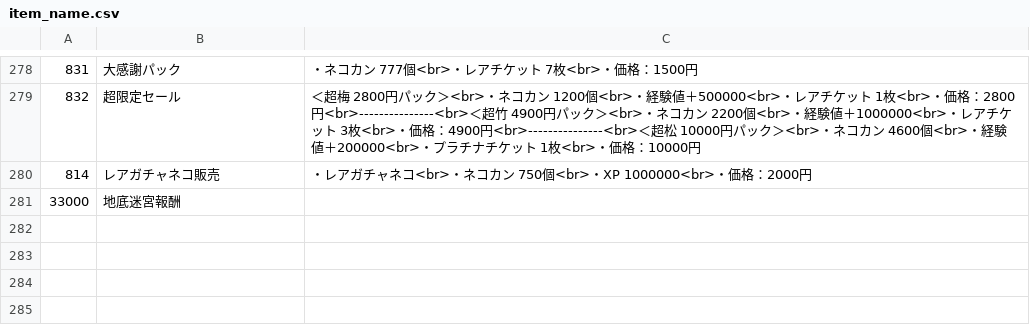
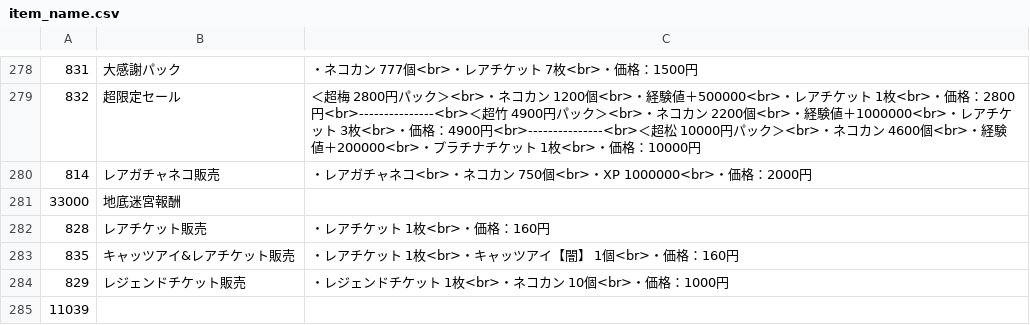
Before and after one commit to sinsuirakv0/KBC-rakv0-event, a CSV file: data/item_name.csv, drawn as a sheet; only a part is shown, gaps mark what is left out.

Commit message:
Add new item entries to item_name.csv

```diff
--- a/data/item_name.csv
+++ b/data/item_name.csv
@@ -281 +281,5 @@
 33000,地底迷宮報酬
+828,レアチケット販売,・レアチケット 1枚<br>・価格：160円
+835,キャッツアイ&レアチケット販売,・レアチケット 1枚<br>・キャッツアイ【闇】 1個<br>・価格：160円
+829,レジェンドチケット販売,・レジェンドチケット 1枚<br>・ネコカン 10個<br>・価格：1000円
+11039,
```
